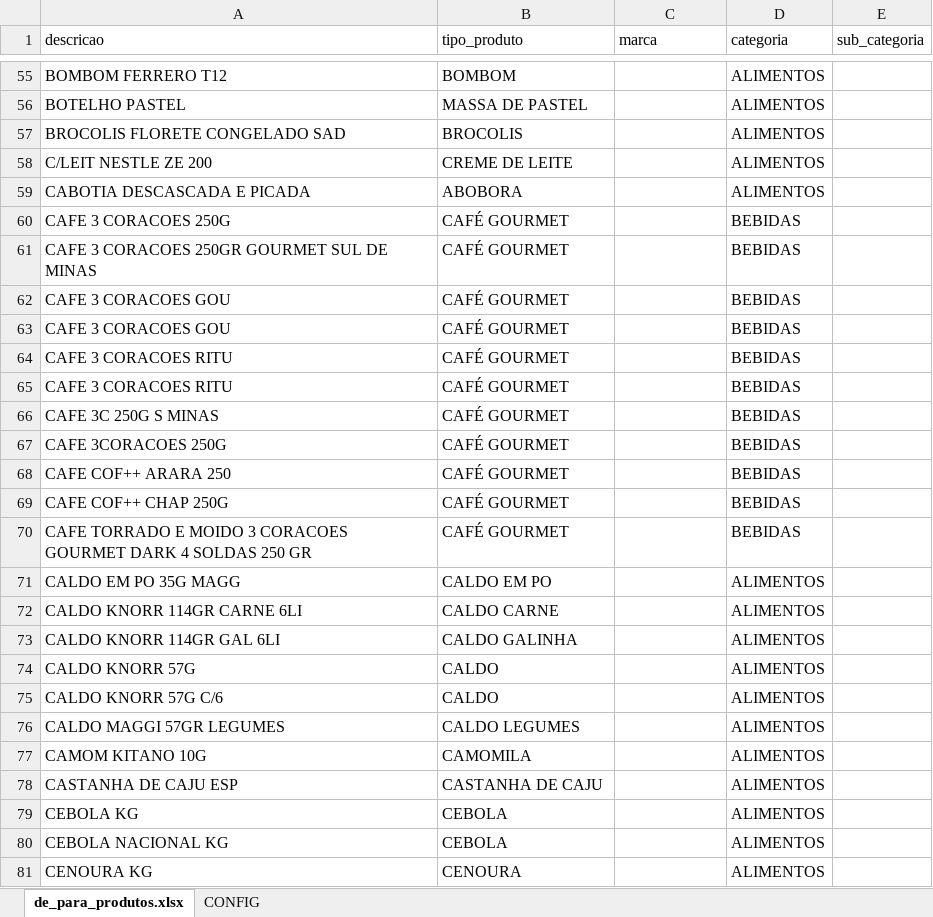
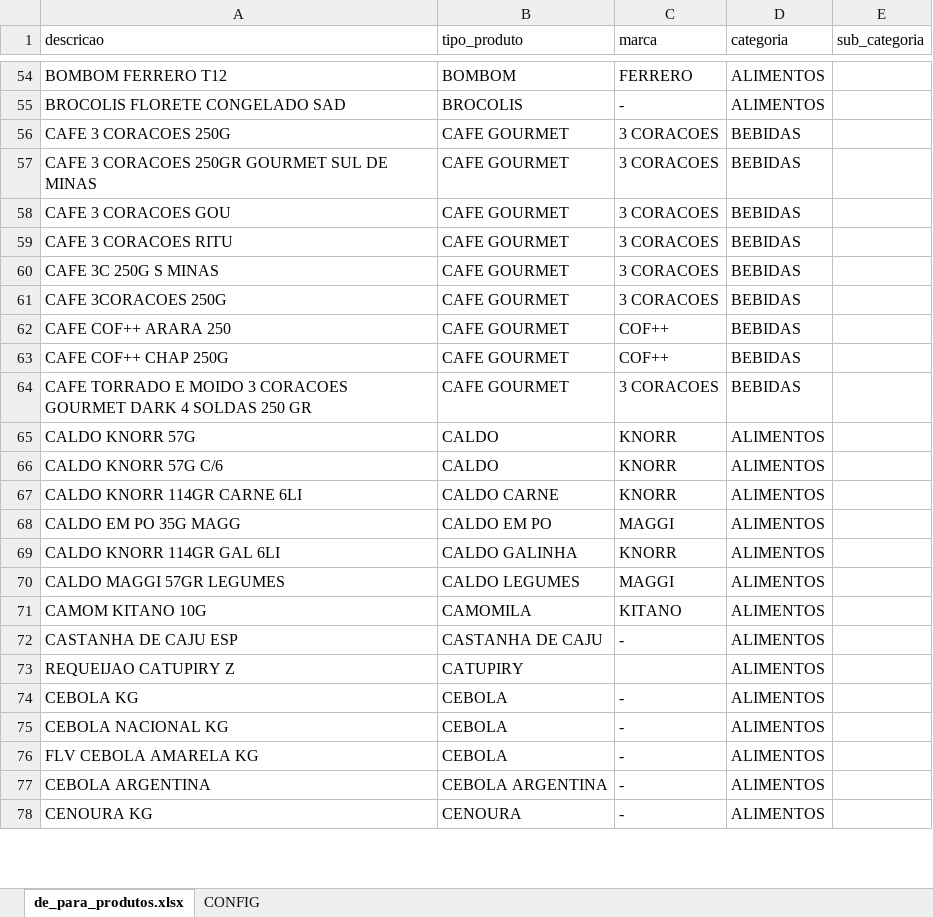
Before and after one commit to alexagomess/project_supermarket, an Excel workbook: scripts/raw/de_para_produtos.xlsx, sheet de_para_produtos.xlsx, drawn as a sheet; only a part is shown, gaps mark what is left out; values as stored, in another font and other column widths than the file's, no borders; removed rows and columns are numbered as before the commit, all else as after; the diff covers the shown part only; the diff names each change by its address in the sheet, - before the commit and + after, or states it on an @@ line.

```diff
--- a/scripts/raw/de_para_produtos.xlsx (sheet de_para_produtos.xlsx)
+++ b/scripts/raw/de_para_produtos.xlsx (sheet de_para_produtos.xlsx)
-C54 (marca): (empty)
+C54 (marca): FERRERO
@@ row 56 moved to row 189: BOTELHO PASTEL @@
-C55 (marca): (empty)
+C55 (marca): -
-row 58: C/LEIT NESTLE ZE 200 | CREME DE LEITE |  | ALIMENTOS
-row 59: CABOTIA DESCASCADA E PICADA | ABOBORA |  | ALIMENTOS
-B56:B58 (tipo_produto): CAFÉ GOURMET
+B56:B58 (tipo_produto): CAFE GOURMET
-C56:C58 (marca): (empty)
+C56:C58 (marca): 3 CORACOES
-row 63: CAFE 3 CORACOES GOU | CAFÉ GOURMET |  | BEBIDAS
-B59 (tipo_produto): CAFÉ GOURMET
+B59 (tipo_produto): CAFE GOURMET
-C59 (marca): (empty)
+C59 (marca): 3 CORACOES
-row 65: CAFE 3 CORACOES RITU | CAFÉ GOURMET |  | BEBIDAS
-B60:B64 (tipo_produto): CAFÉ GOURMET
+B60:B64 (tipo_produto): CAFE GOURMET
-C60:C61 (marca): (empty)
+C60:C61 (marca): 3 CORACOES
-C62:C63 (marca): (empty)
+C62:C63 (marca): COF++
-C64 (marca): (empty)
+C64 (marca): 3 CORACOES
-row 71: CALDO EM PO 35G MAGG | CALDO EM PO |  | ALIMENTOS
-row 72: CALDO KNORR 114GR CARNE 6LI | CALDO CARNE |  | ALIMENTOS
-row 73: CALDO KNORR 114GR GAL 6LI | CALDO GALINHA |  | ALIMENTOS
-C65:C66 (marca): (empty)
+C65:C66 (marca): KNORR
+row 67: CALDO KNORR 114GR CARNE 6LI | CALDO CARNE | KNORR | ALIMENTOS
+row 68: CALDO EM PO 35G MAGG | CALDO EM PO | MAGGI | ALIMENTOS
+row 69: CALDO KNORR 114GR GAL 6LI | CALDO GALINHA | KNORR | ALIMENTOS
-C70 (marca): (empty)
+C70 (marca): MAGGI
-C71 (marca): (empty)
+C71 (marca): KITANO
-C72 (marca): (empty)
+C72 (marca): -
@@ row 278 moved to row 73: REQUEIJAO CATUPIRY Z @@
-C74:C75 (marca): (empty)
+C74:C75 (marca): -
+row 76: FLV CEBOLA AMARELA KG | CEBOLA | - | ALIMENTOS
+row 77: CEBOLA ARGENTINA | CEBOLA ARGENTINA | - | ALIMENTOS
-C78 (marca): (empty)
+C78 (marca): -
```
Also changed, not shown: 92 added rows, 93 removed rows, 23 moved rows and 147 edited cells elsewhere in this sheet, sheet CONFIG, formulas that keep their value, 7 other files.
